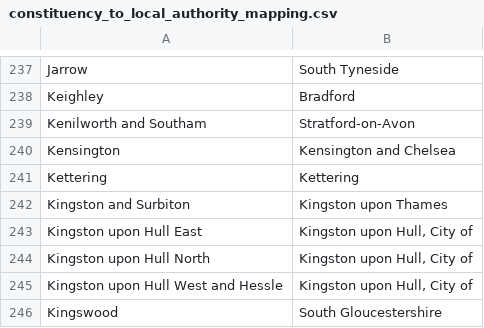
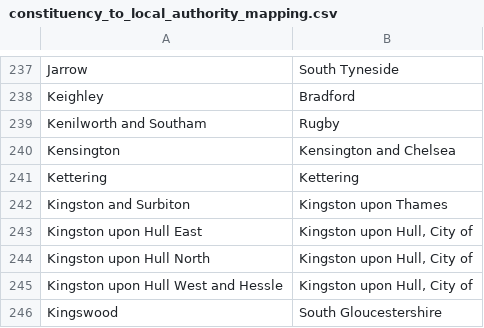
Before and after one commit to edgorman/Property-Fundamentals, a CSV file: data/external/school_ratings/constituency_to_local_authority_mapping.csv, drawn as a sheet; only a part is shown, gaps mark what is left out.

```diff
--- a/data/external/school_ratings/constituency_to_local_authority_mapping.csv
+++ b/data/external/school_ratings/constituency_to_local_authority_mapping.csv
@@ -238,3 +238,3 @@ Jarrow,South Tyneside
 Keighley,Bradford
-Kenilworth and Southam,Stratford-on-Avon
+Kenilworth and Southam,Rugby
 Kensington,Kensington and Chelsea
```
Also changed, not shown: data/external/mean_price_per_ward/yearendingdecember2021/data.csv, 1 other file.
